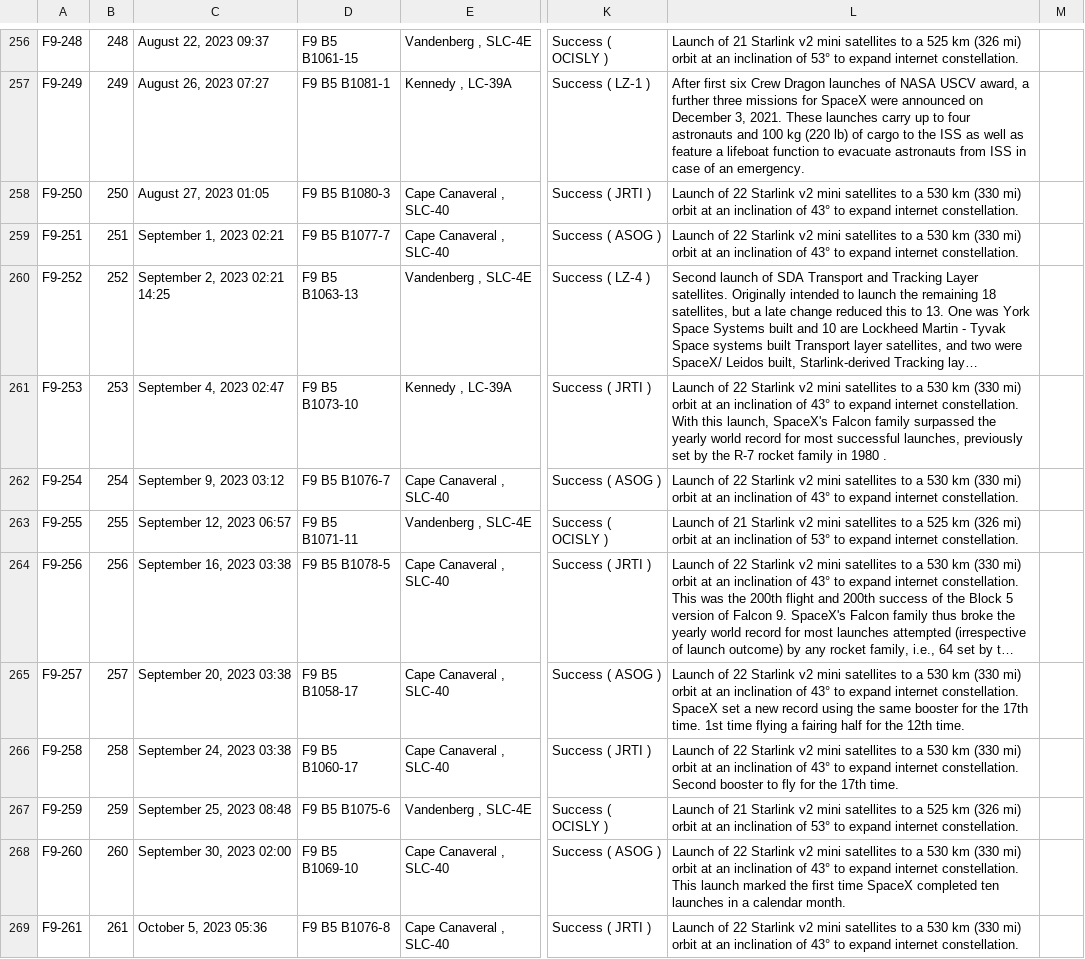
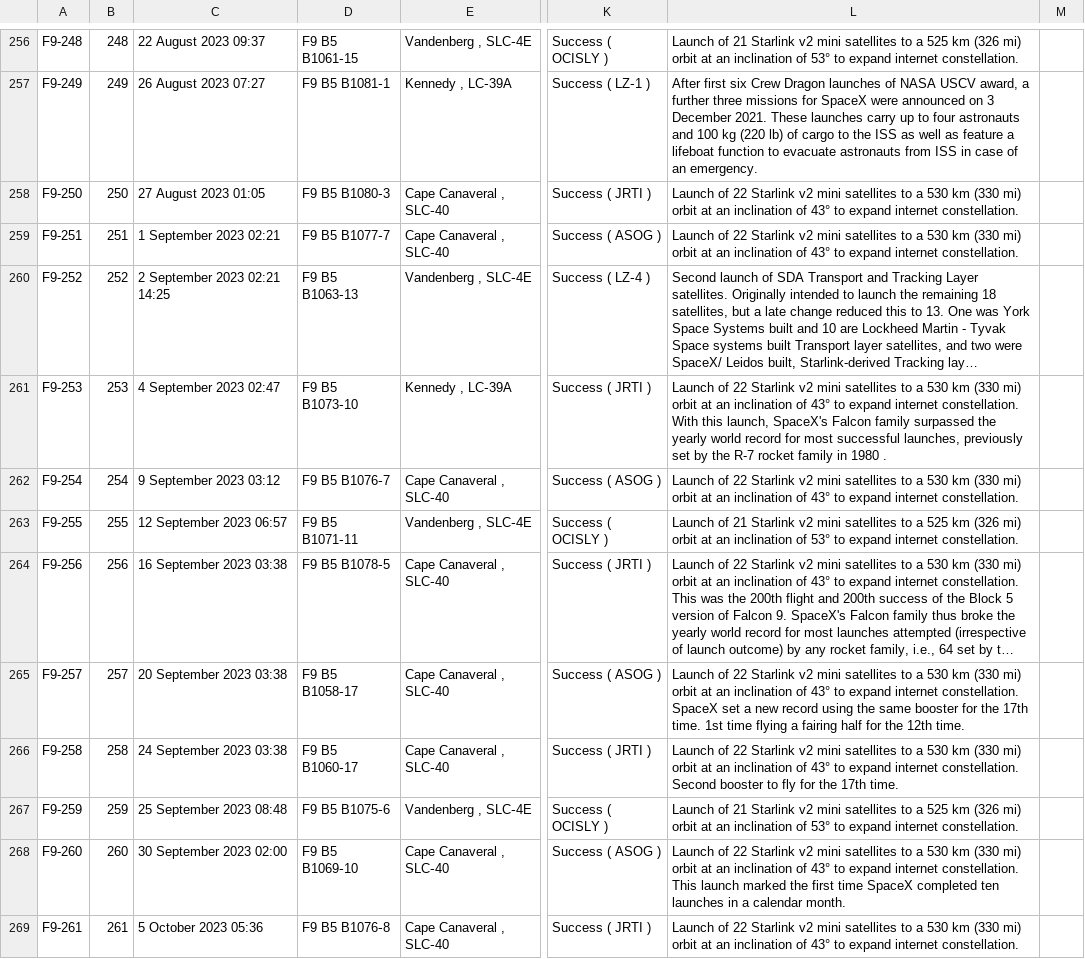
Before and after one commit to szabolcsjaray/3df9, a CSV file: web/f9data.csv, drawn as a sheet; only a part is shown, gaps mark what is left out; long unchanged cells end in …; the diff covers the shown part only; the diff names each change by its address in the sheet, - before the commit and + after, or states it on an @@ line.

```diff
--- a/web/f9data.csv
+++ b/web/f9data.csv
-C256: August 22, 2023 09:37
+C256: 22 August 2023 09:37
-C257: August 26, 2023 07:27
+C257: 26 August 2023 07:27
-L257: …announced on December 3, 2021. These…
+L257: …announced on 3 December 2021. These…
-C258: August 27, 2023 01:05
+C258: 27 August 2023 01:05
-C259: September 1, 2023 02:21
+C259: 1 September 2023 02:21
-C260: September 2, 2023 02:21 14:25
+C260: 2 September 2023 02:21 14:25
-C261: September 4, 2023 02:47
+C261: 4 September 2023 02:47
-C262: September 9, 2023 03:12
+C262: 9 September 2023 03:12
-C263: September 12, 2023 06:57
+C263: 12 September 2023 06:57
-C264: September 16, 2023 03:38
+C264: 16 September 2023 03:38
-C265: September 20, 2023 03:38
+C265: 20 September 2023 03:38
-C266: September 24, 2023 03:38
+C266: 24 September 2023 03:38
-C267: September 25, 2023 08:48
+C267: 25 September 2023 08:48
-C268: September 30, 2023 02:00
+C268: 30 September 2023 02:00
-C269: October 5, 2023 05:36
+C269: 5 October 2023 05:36
```
Also changed, not shown: 2 added rows and 85 edited cells elsewhere in this file.
